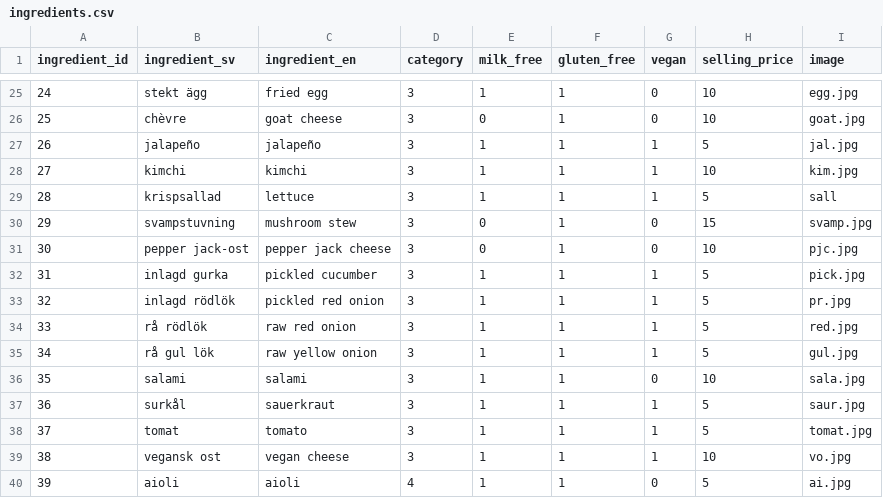
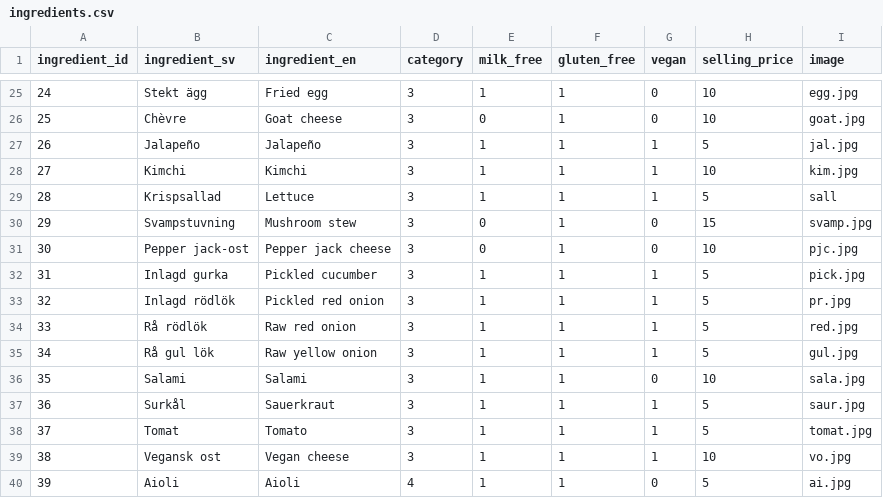
Before and after one commit to olilonq/burger-skeleton, a CSV file: data/ingredients.csv, drawn as a sheet; only a part is shown, gaps mark what is left out; the diff covers the shown part only.

```diff
--- a/data/ingredients.csv
+++ b/data/ingredients.csv
@@ -25,16 +25,16 @@ ingredient_id,ingredient_sv,ingredient_en,category,milk_free,gluten_free,vegan,s
-24,stekt ägg,fried egg,3,1,1,0,10,egg.jpg
-25,chèvre,goat cheese,3,0,1,0,10,goat.jpg
-26,jalapeño,jalapeño,3,1,1,1,5,jal.jpg
-27,kimchi,kimchi,3,1,1,1,10,kim.jpg
-28,krispsallad,lettuce,3,1,1,1,5,sall
-29,svampstuvning,mushroom stew,3,0,1,0,15,svamp.jpg
-30,pepper jack-ost,pepper jack cheese,3,0,1,0,10,pjc.jpg
-31,inlagd gurka,pickled cucumber,3,1,1,1,5,pick.jpg
-32,inlagd rödlök,pickled red onion,3,1,1,1,5,pr.jpg
-33,rå rödlök,raw red onion,3,1,1,1,5,red.jpg
-34,rå gul lök,raw yellow onion,3,1,1,1,5,gul.jpg
-35,salami,salami,3,1,1,0,10,sala.jpg
-36,surkål,sauerkraut,3,1,1,1,5,saur.jpg
-37,tomat,tomato,3,1,1,1,5,tomat.jpg
-38,vegansk ost,vegan cheese,3,1,1,1,10,vo.jpg
-39,aioli,aioli,4,1,1,0,5,ai.jpg
+24,Stekt ägg,Fried egg,3,1,1,0,10,egg.jpg
+25,Chèvre,Goat cheese,3,0,1,0,10,goat.jpg
+26,Jalapeño,Jalapeño,3,1,1,1,5,jal.jpg
+27,Kimchi,Kimchi,3,1,1,1,10,kim.jpg
+28,Krispsallad,Lettuce,3,1,1,1,5,sall
+29,Svampstuvning,Mushroom stew,3,0,1,0,15,svamp.jpg
+30,Pepper jack-ost,Pepper jack cheese,3,0,1,0,10,pjc.jpg
+31,Inlagd gurka,Pickled cucumber,3,1,1,1,5,pick.jpg
+32,Inlagd rödlök,Pickled red onion,3,1,1,1,5,pr.jpg
+33,Rå rödlök,Raw red onion,3,1,1,1,5,red.jpg
+34,Rå gul lök,Raw yellow onion,3,1,1,1,5,gul.jpg
+35,Salami,Salami,3,1,1,0,10,sala.jpg
+36,Surkål,Sauerkraut,3,1,1,1,5,saur.jpg
+37,Tomat,Tomato,3,1,1,1,5,tomat.jpg
+38,Vegansk ost,Vegan cheese,3,1,1,1,10,vo.jpg
+39,Aioli,Aioli,4,1,1,0,5,ai.jpg
```
Also changed, not shown: 76 edited cells elsewhere in this file, 2 other files.
